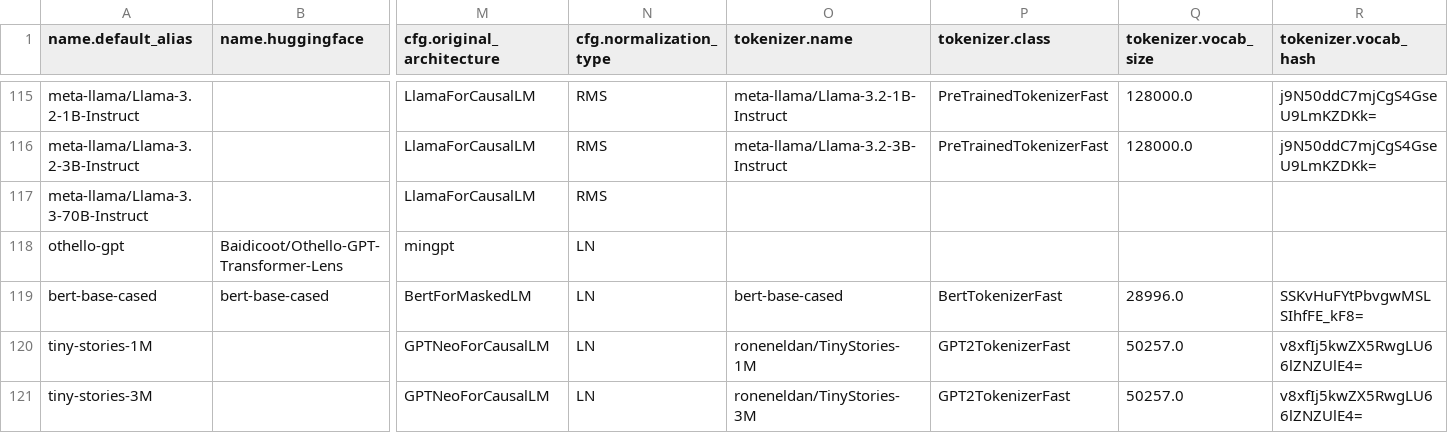
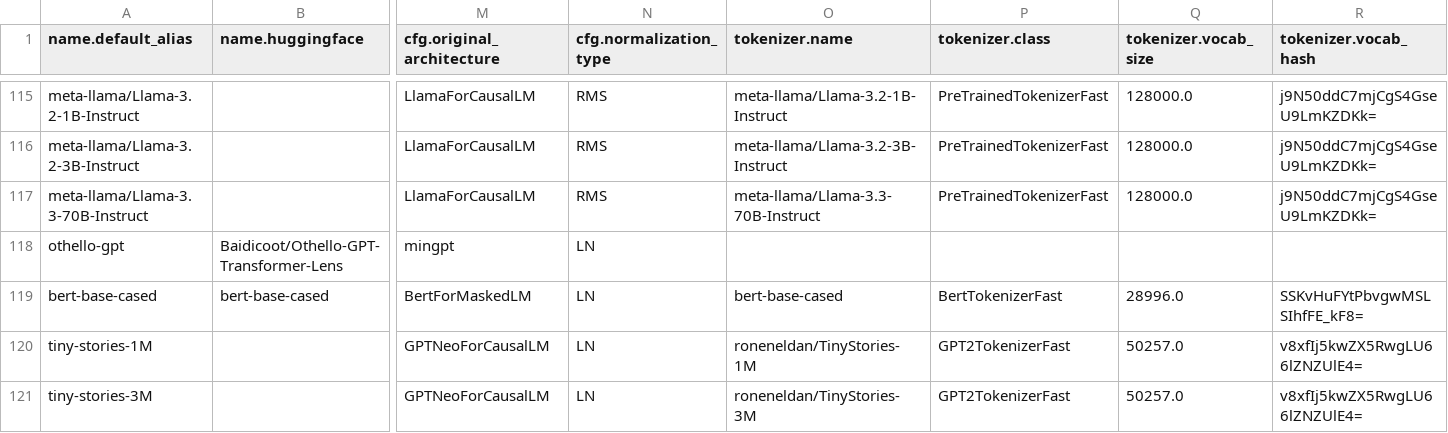
Before and after one commit to mivanit/transformerlens-model-table, a CSV file: docs/model_table.csv, drawn as a sheet; only a part is shown, gaps mark what is left out; the diff names each change by its address in the sheet, - before the commit and + after, or states it on an @@ line.

```diff
--- a/docs/model_table.csv
+++ b/docs/model_table.csv
-O117 (tokenizer.name): (empty)
+O117 (tokenizer.name): meta-llama/Llama-3.3-70B-Instruct
-P117 (tokenizer.class): (empty)
+P117 (tokenizer.class): PreTrainedTokenizerFast
-Q117 (tokenizer.vocab_size): (empty)
+Q117 (tokenizer.vocab_size): 128000.0
-R117 (tokenizer.vocab_hash): (empty)
+R117 (tokenizer.vocab_hash): j9N50ddC7mjCgS4GseU9LmKZDKk=
```
Also changed, not shown: 2 other files.
